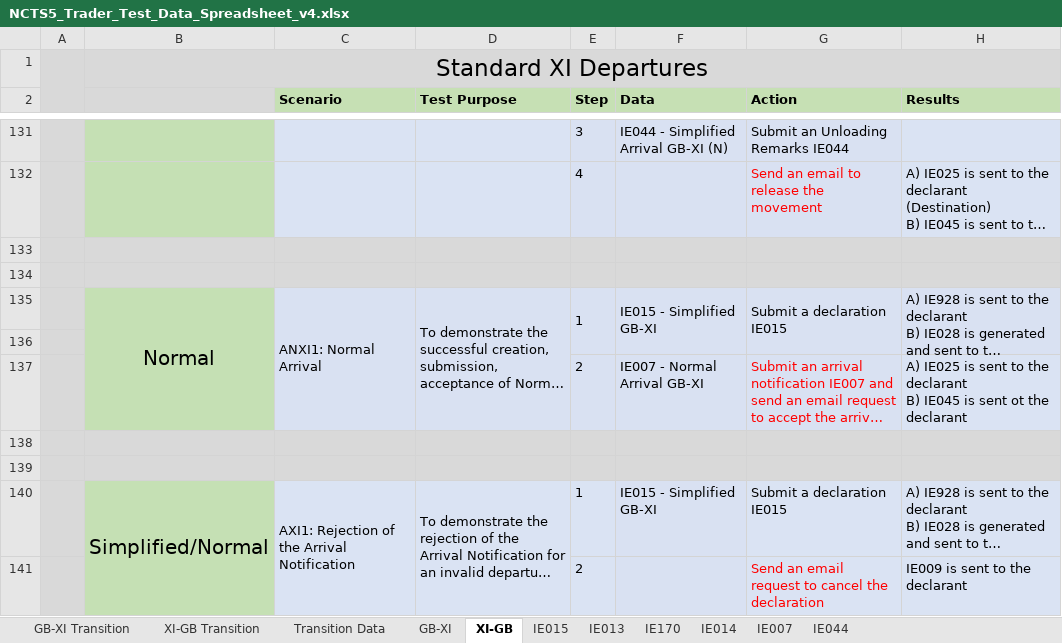
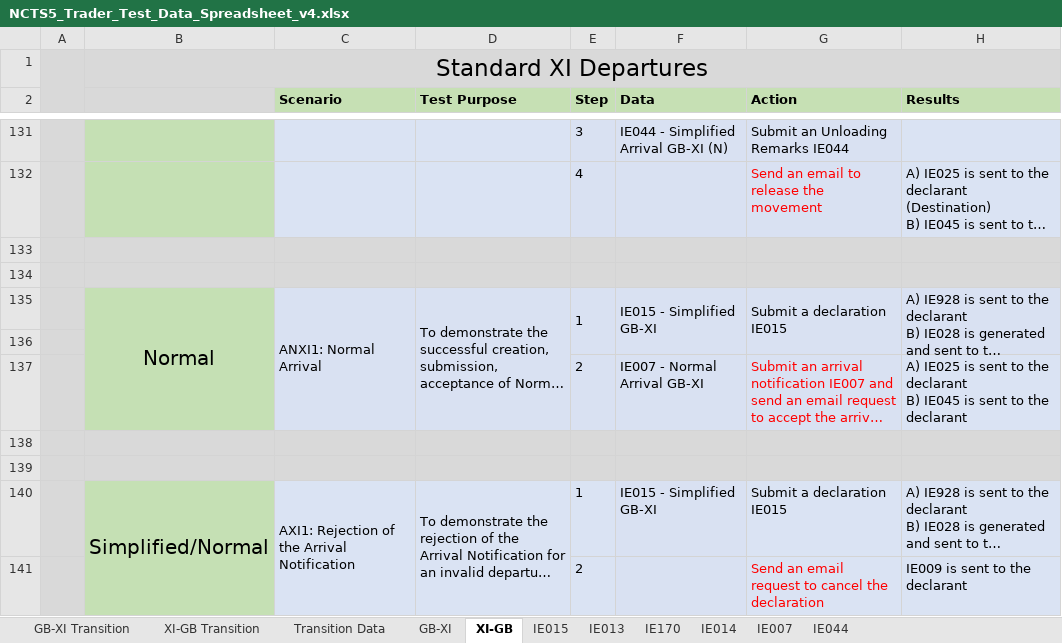
Before and after one commit to hmrc/ctc-traders-phase5-testing-guide, an Excel workbook: source/downloads/ncts5-trader-test-pack/NCTS5_Trader_Test_Data_Spreadsheet_v4.xlsx, sheet XI-GB, drawn as a sheet; only a part is shown, gaps mark what is left out; long unchanged cells end in …; values as stored, in another font and other column widths than the file's, no borders; the diff covers the shown part only; the diff names each change by its address in the sheet, - before the commit and + after, or states it on an @@ line.

```diff
--- a/source/downloads/ncts5-trader-test-pack/NCTS5_Trader_Test_Data_Spreadsheet_v4.xlsx (sheet XI-GB)
+++ b/source/downloads/ncts5-trader-test-pack/NCTS5_Trader_Test_Data_Spreadsheet_v4.xlsx (sheet XI-GB)
-H137 (Results): …is sent ot the declarant
+H137 (Results): …is sent to the declarant
```
Also changed, not shown: 17 edited cells elsewhere in this sheet, sheet IE044, sheet IE015, sheet GB-XI Transition, sheet GB-XI, sheet IE013, 2 other files.
